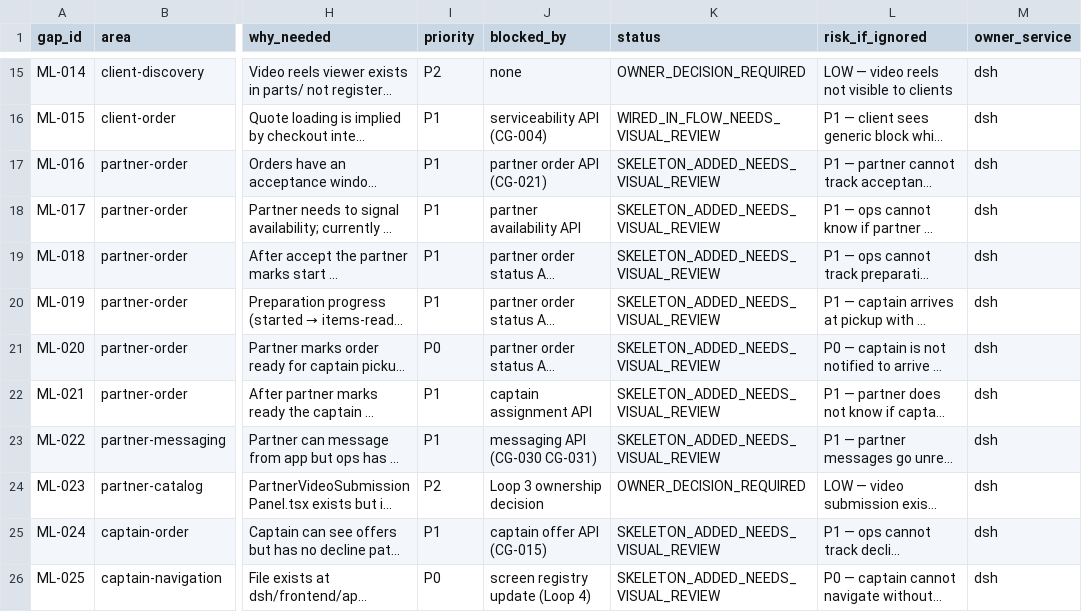
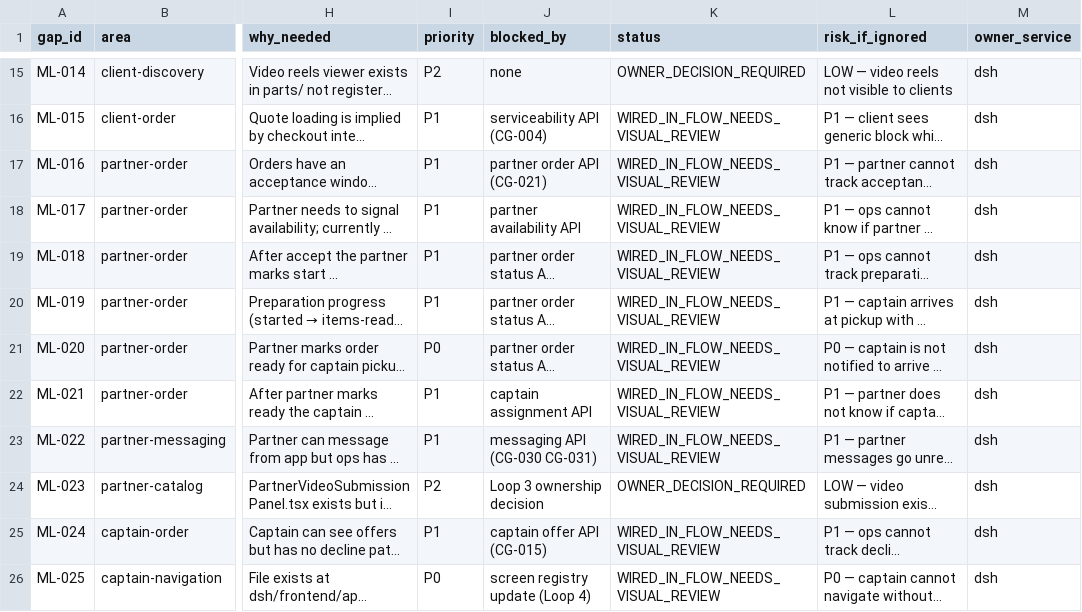
Before and after one commit to bthwani2-boop/bthwani-suite, a CSV file: dsh/docs/closure/DSH_MISSING_LOGIC_AND_UI_GAPS.csv, drawn as a sheet; only a part is shown, gaps mark what is left out; long unchanged cells end in …; the diff covers the shown part only; the diff names each change by its address in the sheet, - before the commit and + after, or states it on an @@ line.

```diff
--- a/dsh/docs/closure/DSH_MISSING_LOGIC_AND_UI_GAPS.csv
+++ b/dsh/docs/closure/DSH_MISSING_LOGIC_AND_UI_GAPS.csv
-K17:K23 (status): SKELETON_ADDED_NEEDS_VISUAL_REVIEW
+K17:K23 (status): WIRED_IN_FLOW_NEEDS_VISUAL_REVIEW
-K25:K26 (status): SKELETON_ADDED_NEEDS_VISUAL_REVIEW
+K25:K26 (status): WIRED_IN_FLOW_NEEDS_VISUAL_REVIEW
```
Also changed, not shown: 17 edited cells elsewhere in this file, 4 other files.
